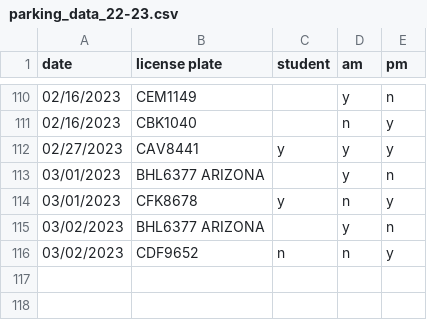
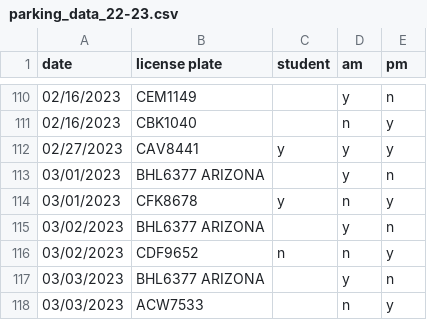
Before and after one commit to cds30895/Parking-Tracker, a CSV file: parking_data_22-23.csv, drawn as a sheet; only a part is shown, gaps mark what is left out; the diff names each change by its address in the sheet, - before the commit and + after, or states it on an @@ line.

Commit message:
data entry

```diff
--- a/parking_data_22-23.csv
+++ b/parking_data_22-23.csv
+row 117: 03/03/2023 | BHL6377 ARIZONA |  | y | n
+row 118: 03/03/2023 | ACW7533 |  | n | y
```
